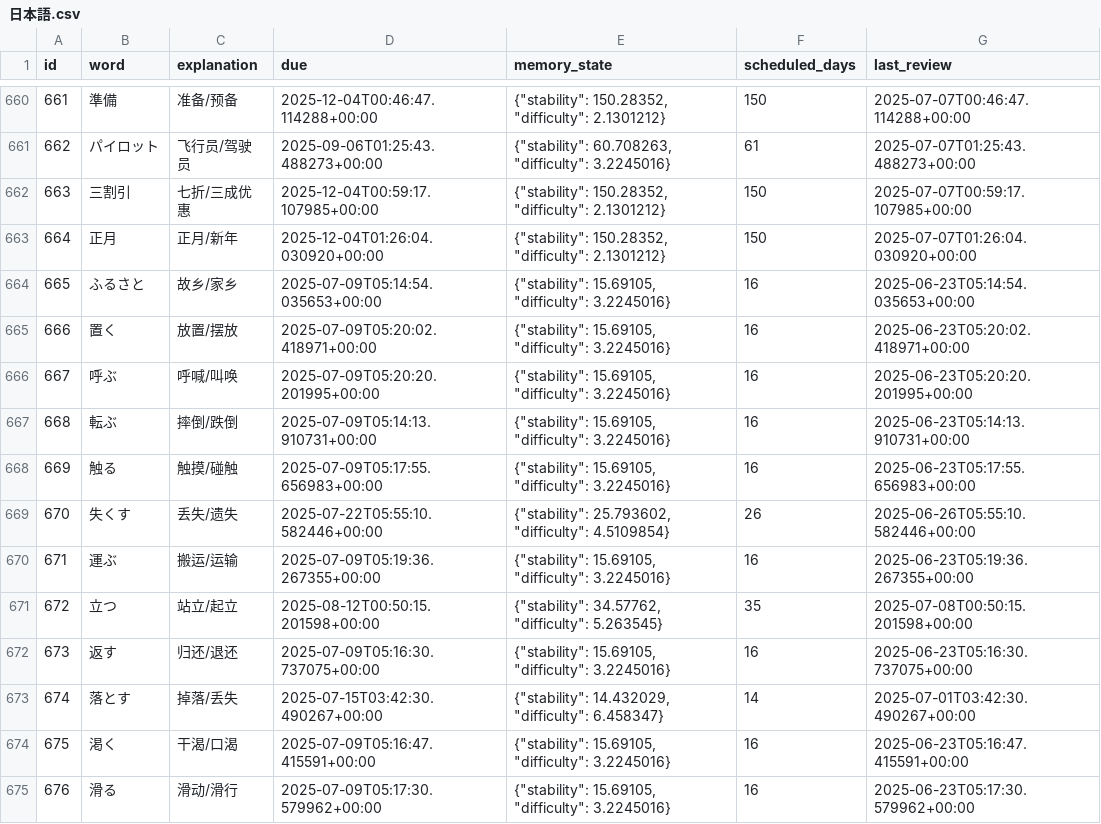
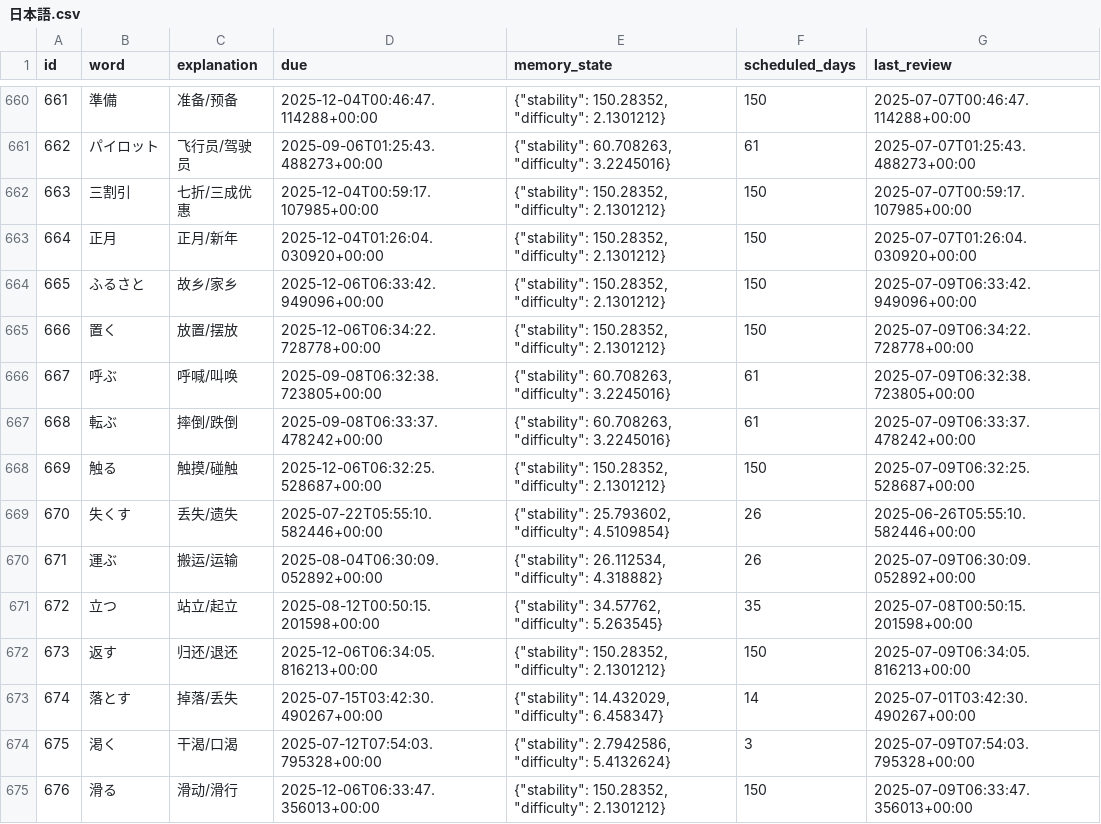
Before and after one commit to LiuZHolmes/TypeMyWord, a CSV file: words/日本語.csv, drawn as a sheet; only a part is shown, gaps mark what is left out; the diff covers the shown part only.

Commit message:
update my word

```diff
--- a/words/日本語.csv
+++ b/words/日本語.csv
@@ -663,13 +663,13 @@ id,word,explanation,due,memory_state,scheduled_days,last_review
 664,正月,正月/新年,2025-12-04T01:26:04.030920+00:00,"{""stability"": 150.28352, ""difficulty"": 2.1301212}",150,2025-07-07T01:26:04.030920+00:00
-665,ふるさと,故乡/家乡,2025-07-09T05:14:54.035653+00:00,"{""stability"": 15.69105, ""difficulty"": 3.2245016}",16,2025-06-23T05:14:54.035653+00:00
-666,置く,放置/摆放,2025-07-09T05:20:02.418971+00:00,"{""stability"": 15.69105, ""difficulty"": 3.2245016}",16,2025-06-23T05:20:02.418971+00:00
-667,呼ぶ,呼喊/叫唤,2025-07-09T05:20:20.201995+00:00,"{""stability"": 15.69105, ""difficulty"": 3.2245016}",16,2025-06-23T05:20:20.201995+00:00
-668,転ぶ,摔倒/跌倒,2025-07-09T05:14:13.910731+00:00,"{""stability"": 15.69105, ""difficulty"": 3.2245016}",16,2025-06-23T05:14:13.910731+00:00
-669,触る,触摸/碰触,2025-07-09T05:17:55.656983+00:00,"{""stability"": 15.69105, ""difficulty"": 3.2245016}",16,2025-06-23T05:17:55.656983+00:00
+665,ふるさと,故乡/家乡,2025-12-06T06:33:42.949096+00:00,"{""stability"": 150.28352, ""difficulty"": 2.1301212}",150,2025-07-09T06:33:42.949096+00:00
+666,置く,放置/摆放,2025-12-06T06:34:22.728778+00:00,"{""stability"": 150.28352, ""difficulty"": 2.1301212}",150,2025-07-09T06:34:22.728778+00:00
+667,呼ぶ,呼喊/叫唤,2025-09-08T06:32:38.723805+00:00,"{""stability"": 60.708263, ""difficulty"": 3.2245016}",61,2025-07-09T06:32:38.723805+00:00
+668,転ぶ,摔倒/跌倒,2025-09-08T06:33:37.478242+00:00,"{""stability"": 60.708263, ""difficulty"": 3.2245016}",61,2025-07-09T06:33:37.478242+00:00
+669,触る,触摸/碰触,2025-12-06T06:32:25.528687+00:00,"{""stability"": 150.28352, ""difficulty"": 2.1301212}",150,2025-07-09T06:32:25.528687+00:00
 670,失くす,丢失/遗失,2025-07-22T05:55:10.582446+00:00,"{""stability"": 25.793602, ""difficulty"": 4.5109854}",26,2025-06-26T05:55:10.582446+00:00
-671,運ぶ,搬运/运输,2025-07-09T05:19:36.267355+00:00,"{""stability"": 15.69105, ""difficulty"": 3.2245016}",16,2025-06-23T05:19:36.267355+00:00
+671,運ぶ,搬运/运输,2025-08-04T06:30:09.052892+00:00,"{""stability"": 26.112534, ""difficulty"": 4.318882}",26,2025-07-09T06:30:09.052892+00:00
 672,立つ,站立/起立,2025-08-12T00:50:15.201598+00:00,"{""stability"": 34.57762, ""difficulty"": 5.263545}",35,2025-07-08T00:50:15.201598+00:00
-673,返す,归还/退还,2025-07-09T05:16:30.737075+00:00,"{""stability"": 15.69105, ""difficulty"": 3.2245016}",16,2025-06-23T05:16:30.737075+00:00
+673,返す,归还/退还,2025-12-06T06:34:05.816213+00:00,"{""stability"": 150.28352, ""difficulty"": 2.1301212}",150,2025-07-09T06:34:05.816213+00:00
 674,落とす,掉落/丢失,2025-07-15T03:42:30.490267+00:00,"{""stability"": 14.432029, ""difficulty"": 6.458347}",14,2025-07-01T03:42:30.490267+00:00
-675,渇く,干渴/口渴,2025-07-09T05:16:47.415591+00:00,"{""stability"": 15.69105, ""difficulty"": 3.2245016}",16,2025-06-23T05:16:47.415591+00:00
-676,滑る,滑动/滑行,2025-07-09T05:17:30.579962+00:00,"{""stability"": 15.69105, ""difficulty"": 3.2245016}",16,2025-06-23T05:17:30.579962+00:00
+675,渇く,干渴/口渴,2025-07-12T07:54:03.795328+00:00,"{""stability"": 2.7942586, ""difficulty"": 5.4132624}",3,2025-07-09T07:54:03.795328+00:00
+676,滑る,滑动/滑行,2025-12-06T06:33:47.356013+00:00,"{""stability"": 150.28352, ""difficulty"": 2.1301212}",150,2025-07-09T06:33:47.356013+00:00
```
Also changed, not shown: 56 edited cells elsewhere in this file, words/English.csv.
